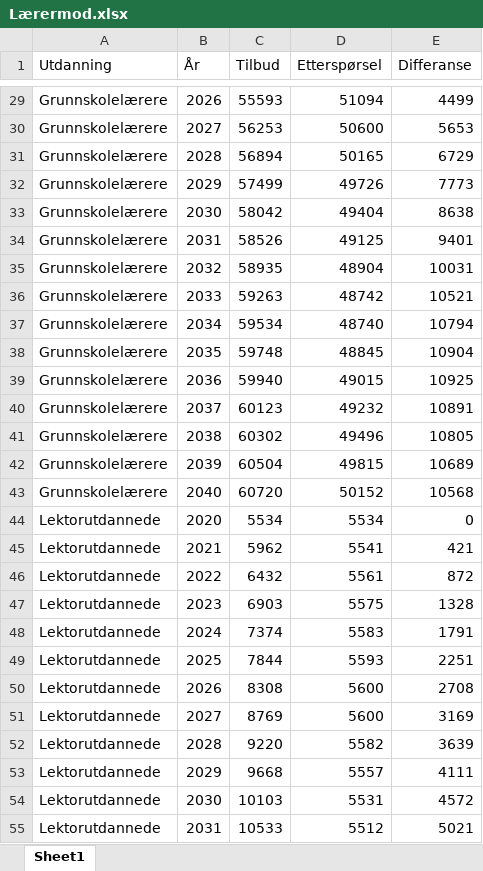
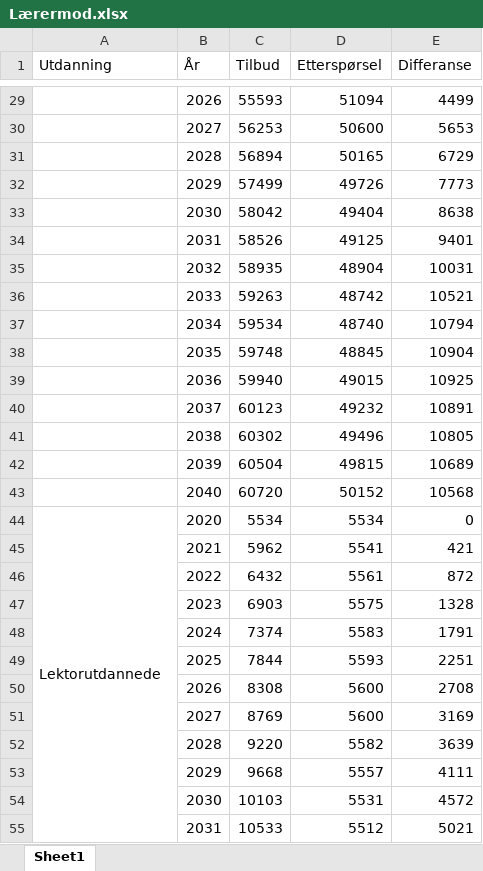
Before and after one commit to pknssb/Laerermod, an Excel workbook: resultater/Lærermod.xlsx, sheet Sheet1, drawn as a sheet; only a part is shown, gaps mark what is left out; values as stored, in another font and other column widths than the file's, no cell formats; the diff covers the shown part only; the diff names each change by its address in the sheet, - before the commit and + after, or states it on an @@ line.

```diff
--- a/resultater/Lærermod.xlsx (sheet Sheet1)
+++ b/resultater/Lærermod.xlsx (sheet Sheet1)
-A29:A43 (Utdanning): Grunnskolelærere
+A29:A43 (Utdanning): (empty)
+A44:A64 merged
-A45:A55 (Utdanning): Lektorutdannede
+A45:A55 (Utdanning): (empty)
```
Also changed, not shown: 114 edited cells and merged cells elsewhere in this sheet, cell formats, 3 other files.
